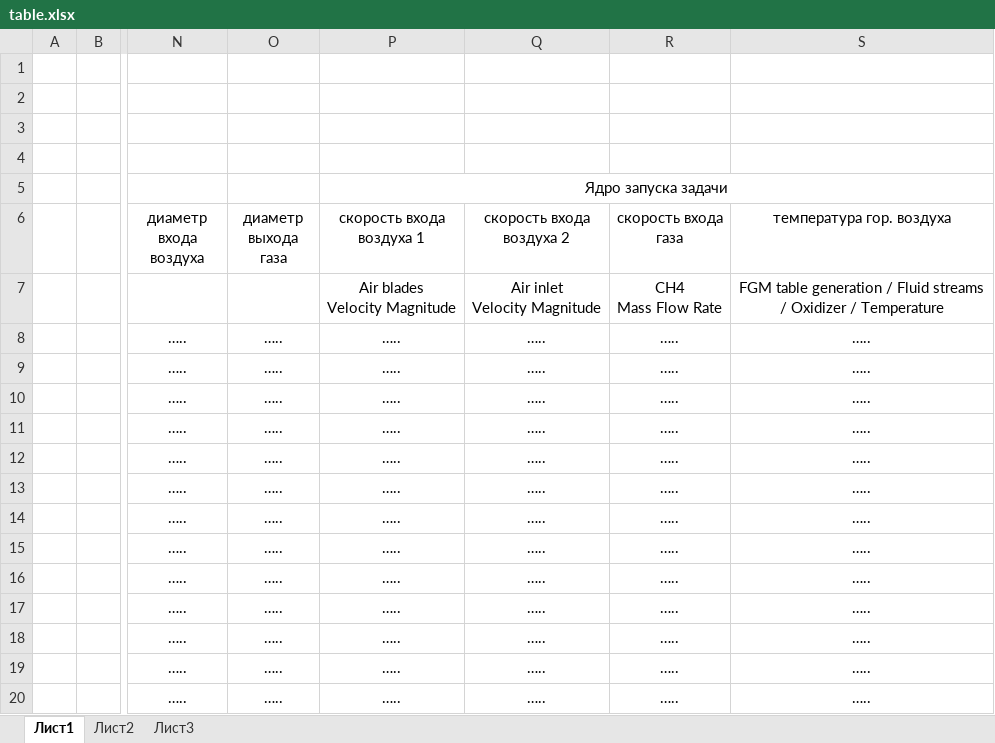
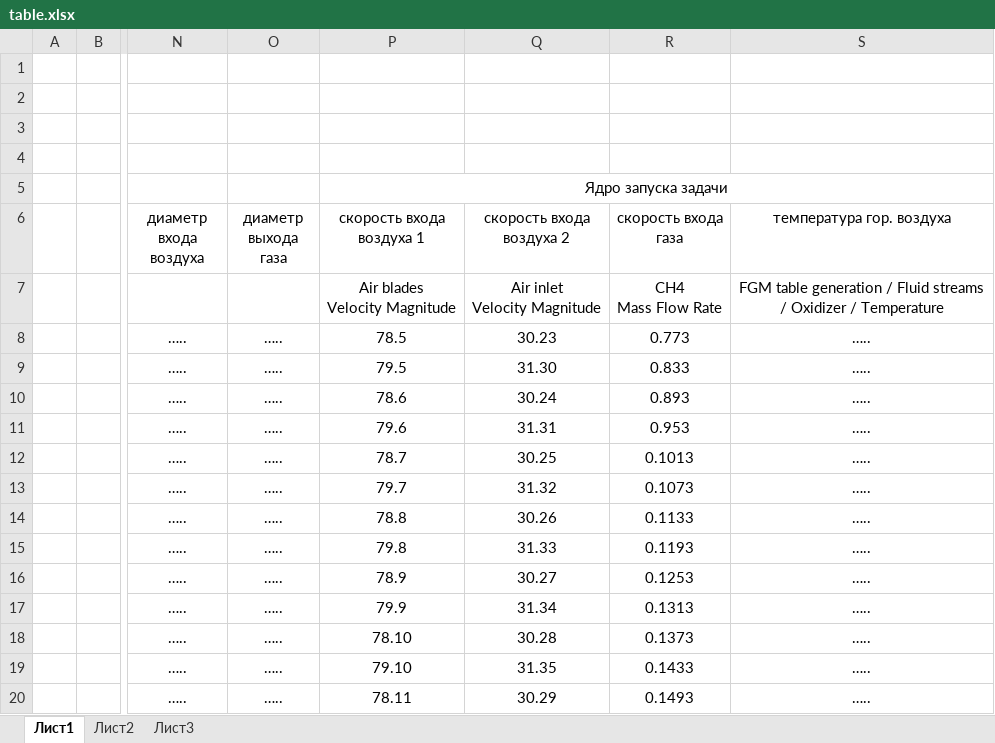
Before and after one commit to nickiteks/StarAutomation, an Excel workbook: ExcelData/table.xlsx, sheet Лист1, drawn as a sheet; only a part is shown, gaps mark what is left out; values as stored, in another font and other column widths than the file's, no borders; charts and pictures not drawn; the diff names each change by its address in the sheet, - before the commit and + after, or states it on an @@ line.

```diff
--- a/ExcelData/table.xlsx (sheet Лист1)
+++ b/ExcelData/table.xlsx (sheet Лист1)
-P8 (скорость входа воздуха 1): …..
+P8 (скорость входа воздуха 1): 78.5
-Q8 (скорость входа воздуха 2): …..
+Q8 (скорость входа воздуха 2): 30.23
-R8 (скорость входа газа): …..
+R8 (скорость входа газа): 0.773
-P9 (скорость входа воздуха 1): …..
+P9 (скорость входа воздуха 1): 79.5
-Q9 (скорость входа воздуха 2): …..
+Q9 (скорость входа воздуха 2): 31.30
-R9 (скорость входа газа): …..
+R9 (скорость входа газа): 0.833
-P10 (скорость входа воздуха 1): …..
+P10 (скорость входа воздуха 1): 78.6
-Q10 (скорость входа воздуха 2): …..
+Q10 (скорость входа воздуха 2): 30.24
-R10 (скорость входа газа): …..
+R10 (скорость входа газа): 0.893
-P11 (скорость входа воздуха 1): …..
+P11 (скорость входа воздуха 1): 79.6
-Q11 (скорость входа воздуха 2): …..
+Q11 (скорость входа воздуха 2): 31.31
-R11 (скорость входа газа): …..
+R11 (скорость входа газа): 0.953
-P12 (скорость входа воздуха 1): …..
+P12 (скорость входа воздуха 1): 78.7
-Q12 (скорость входа воздуха 2): …..
+Q12 (скорость входа воздуха 2): 30.25
-R12 (скорость входа газа): …..
+R12 (скорость входа газа): 0.1013
-P13 (скорость входа воздуха 1): …..
+P13 (скорость входа воздуха 1): 79.7
-Q13 (скорость входа воздуха 2): …..
+Q13 (скорость входа воздуха 2): 31.32
-R13 (скорость входа газа): …..
+R13 (скорость входа газа): 0.1073
-P14 (скорость входа воздуха 1): …..
+P14 (скорость входа воздуха 1): 78.8
-Q14 (скорость входа воздуха 2): …..
+Q14 (скорость входа воздуха 2): 30.26
-R14 (скорость входа газа): …..
+R14 (скорость входа газа): 0.1133
-P15 (скорость входа воздуха 1): …..
+P15 (скорость входа воздуха 1): 79.8
-Q15 (скорость входа воздуха 2): …..
+Q15 (скорость входа воздуха 2): 31.33
-R15 (скорость входа газа): …..
+R15 (скорость входа газа): 0.1193
-P16 (скорость входа воздуха 1): …..
+P16 (скорость входа воздуха 1): 78.9
-Q16 (скорость входа воздуха 2): …..
+Q16 (скорость входа воздуха 2): 30.27
-R16 (скорость входа газа): …..
+R16 (скорость входа газа): 0.1253
-P17 (скорость входа воздуха 1): …..
+P17 (скорость входа воздуха 1): 79.9
-Q17 (скорость входа воздуха 2): …..
+Q17 (скорость входа воздуха 2): 31.34
-R17 (скорость входа газа): …..
+R17 (скорость входа газа): 0.1313
-P18 (скорость входа воздуха 1): …..
+P18 (скорость входа воздуха 1): 78.10
-Q18 (скорость входа воздуха 2): …..
+Q18 (скорость входа воздуха 2): 30.28
-R18 (скорость входа газа): …..
+R18 (скорость входа газа): 0.1373
-P19 (скорость входа воздуха 1): …..
+P19 (скорость входа воздуха 1): 79.10
-Q19 (скорость входа воздуха 2): …..
+Q19 (скорость входа воздуха 2): 31.35
-R19 (скорость входа газа): …..
+R19 (скорость входа газа): 0.1433
-P20 (скорость входа воздуха 1): …..
+P20 (скорость входа воздуха 1): 78.11
-Q20 (скорость входа воздуха 2): …..
+Q20 (скорость входа воздуха 2): 30.29
-R20 (скорость входа газа): …..
+R20 (скорость входа газа): 0.1493
```
Also changed, not shown: 2 other files.
